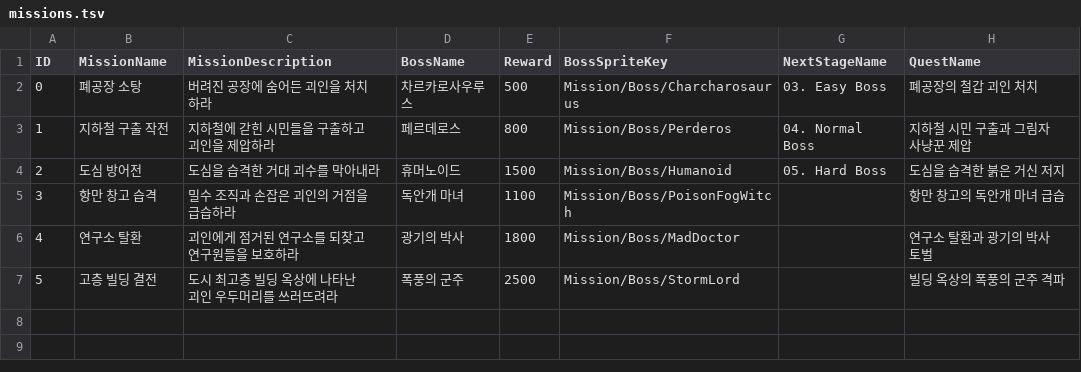
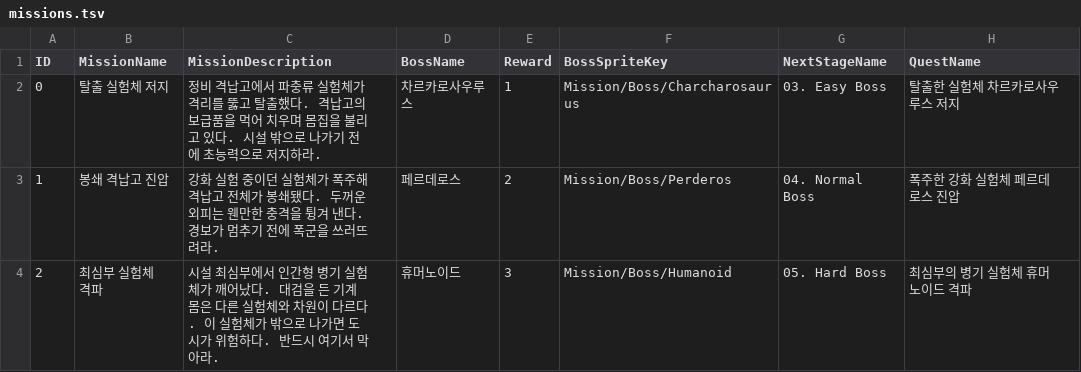
Before and after one commit to keeeery/ODDITY, a TSV file: Assets/StreamingAssets/missions.tsv, drawn as a sheet.

Commit message:
feat: 임무 보상 BossReward.tsv와 연동, 임무 문구 변경

```diff
--- a/Assets/StreamingAssets/missions.tsv
+++ b/Assets/StreamingAssets/missions.tsv
@@ -1,7 +1,4 @@
 ID	MissionName	MissionDescription	BossName	Reward	BossSpriteKey	NextStageName	QuestName
-0	폐공장 소탕	버려진 공장에 숨어든 괴인을 처치하라	차르카로사우루스	500	Mission/Boss/Charcharosaurus	03. Easy Boss	폐공장의 철갑 괴인 처치
-1	지하철 구출 작전	지하철에 갇힌 시민들을 구출하고 괴인을 제압하라	페르데로스	800	Mission/Boss/Perderos	04. Normal Boss	지하철 시민 구출과 그림자 사냥꾼 제압
-2	도심 방어전	도심을 습격한 거대 괴수를 막아내라	휴머노이드	1500	Mission/Boss/Humanoid	05. Hard Boss	도심을 습격한 붉은 거신 저지
-3	항만 창고 습격	밀수 조직과 손잡은 괴인의 거점을 급습하라	독안개 마녀	1100	Mission/Boss/PoisonFogWitch		항만 창고의 독안개 마녀 급습
-4	연구소 탈환	괴인에게 점거된 연구소를 되찾고 연구원들을 보호하라	광기의 박사	1800	Mission/Boss/MadDoctor		연구소 탈환과 광기의 박사 토벌
-5	고층 빌딩 결전	도시 최고층 빌딩 옥상에 나타난 괴인 우두머리를 쓰러뜨려라	폭풍의 군주	2500	Mission/Boss/StormLord		빌딩 옥상의 폭풍의 군주 격파
+0	탈출 실험체 저지	정비 격납고에서 파충류 실험체가 격리를 뚫고 탈출했다. 격납고의 보급품을 먹어 치우며 몸집을 불리고 있다. 시설 밖으로 나가기 전에 초능력으로 저지하라.	차르카로사우루스	1	Mission/Boss/Charcharosaurus	03. Easy Boss	탈출한 실험체 차르카로사우루스 저지
+1	봉쇄 격납고 진압	강화 실험 중이던 실험체가 폭주해 격납고 전체가 봉쇄됐다. 두꺼운 외피는 웬만한 충격을 튕겨 낸다. 경보가 멈추기 전에 폭군을 쓰러뜨려라.	페르데로스	2	Mission/Boss/Perderos	04. Normal Boss	폭주한 강화 실험체 페르데로스 진압
+2	최심부 실험체 격파	시설 최심부에서 인간형 병기 실험체가 깨어났다. 대검을 든 기계 몸은 다른 실험체와 차원이 다르다. 이 실험체가 밖으로 나가면 도시가 위험하다. 반드시 여기서 막아라.	휴머노이드	3	Mission/Boss/Humanoid	05. Hard Boss	최심부의 병기 실험체 휴머노이드 격파
```
Also changed, not shown: 9 other files.
